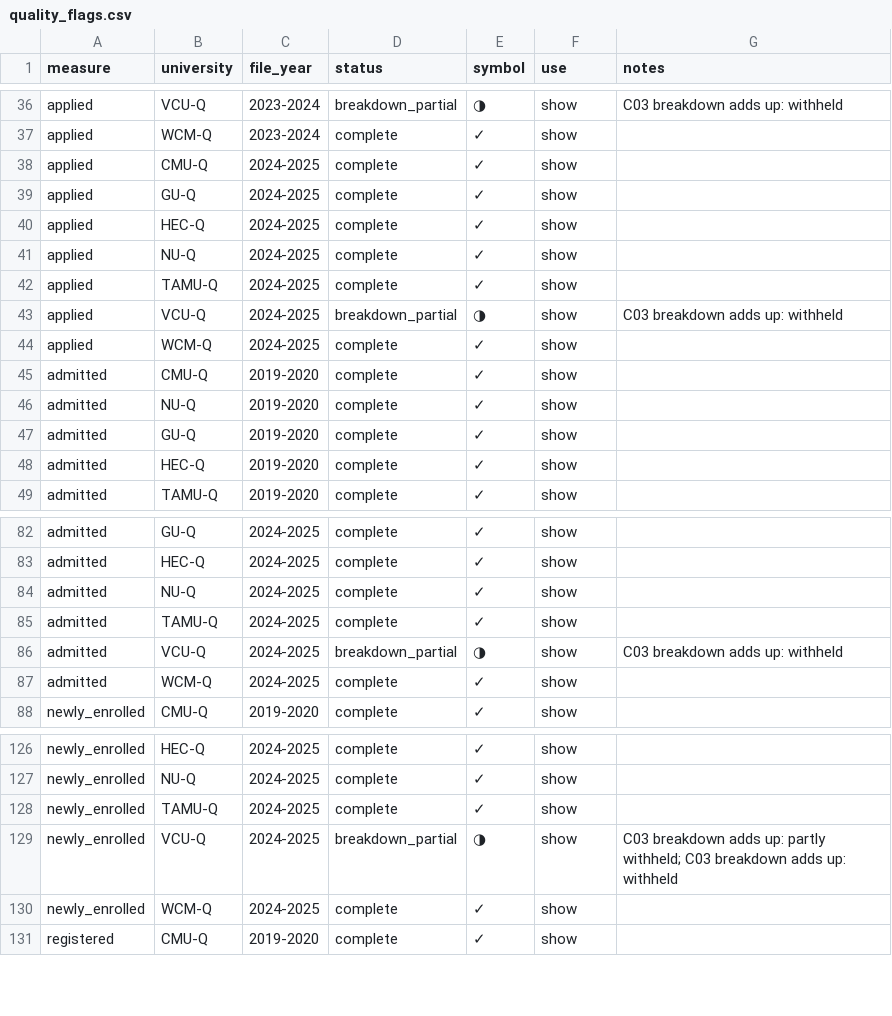
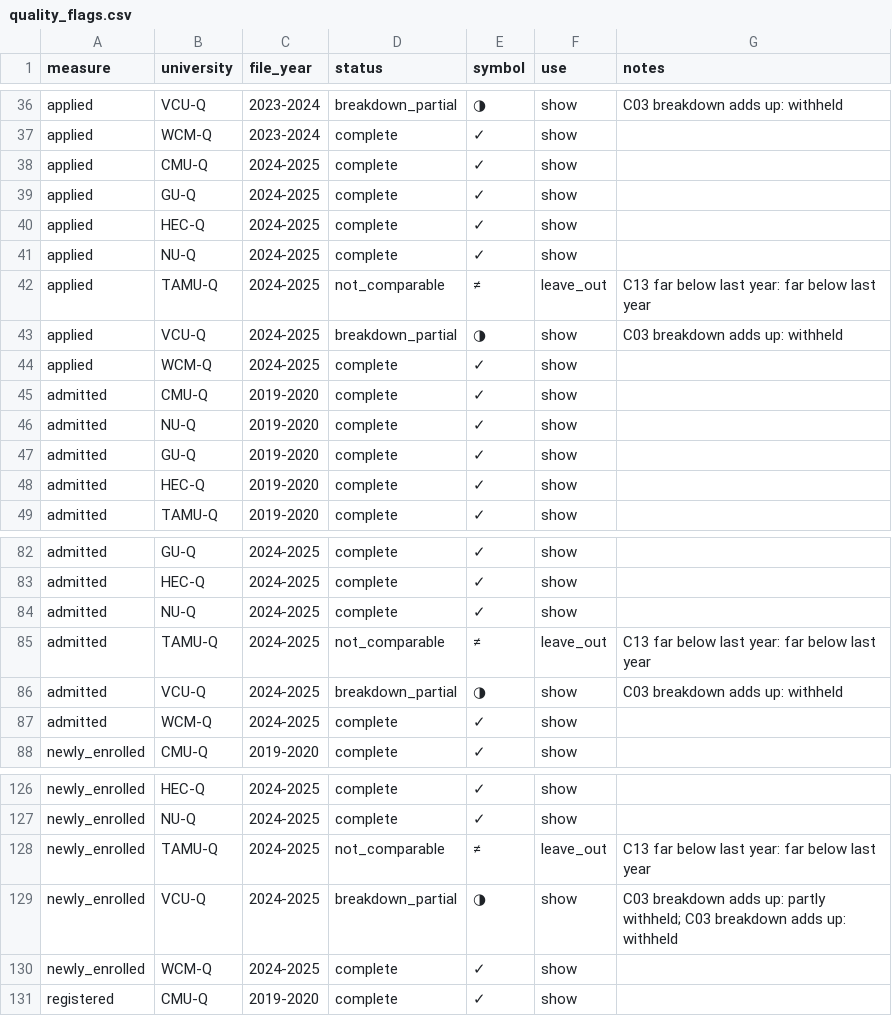
Before and after one commit to YamanTheMan/qf-student-journey, a CSV file: data/processed/quality_flags.csv, drawn as a sheet; only a part is shown, gaps mark what is left out.

```diff
--- a/data/processed/quality_flags.csv
+++ b/data/processed/quality_flags.csv
@@ -41,3 +41,3 @@ applied,HEC-Q,2024-2025,complete,✓,show,
 applied,NU-Q,2024-2025,complete,✓,show,
-applied,TAMU-Q,2024-2025,complete,✓,show,
+applied,TAMU-Q,2024-2025,not_comparable,≠,leave_out,C13 far below last year: far below last year
 applied,VCU-Q,2024-2025,breakdown_partial,◑,show,C03 breakdown adds up: withheld
@@ -84,3 +84,3 @@ admitted,HEC-Q,2024-2025,complete,✓,show,
 admitted,NU-Q,2024-2025,complete,✓,show,
-admitted,TAMU-Q,2024-2025,complete,✓,show,
+admitted,TAMU-Q,2024-2025,not_comparable,≠,leave_out,C13 far below last year: far below last year
 admitted,VCU-Q,2024-2025,breakdown_partial,◑,show,C03 breakdown adds up: withheld
@@ -127,3 +127,3 @@ newly_enrolled,HEC-Q,2024-2025,complete,✓,show,
 newly_enrolled,NU-Q,2024-2025,complete,✓,show,
-newly_enrolled,TAMU-Q,2024-2025,complete,✓,show,
+newly_enrolled,TAMU-Q,2024-2025,not_comparable,≠,leave_out,C13 far below last year: far below last year
 newly_enrolled,VCU-Q,2024-2025,breakdown_partial,◑,show,C03 breakdown adds up: partly withheld; C03 breakdown adds up: withheld
```
Also changed, not shown: data/processed/quality_findings.csv, 14 other files.
